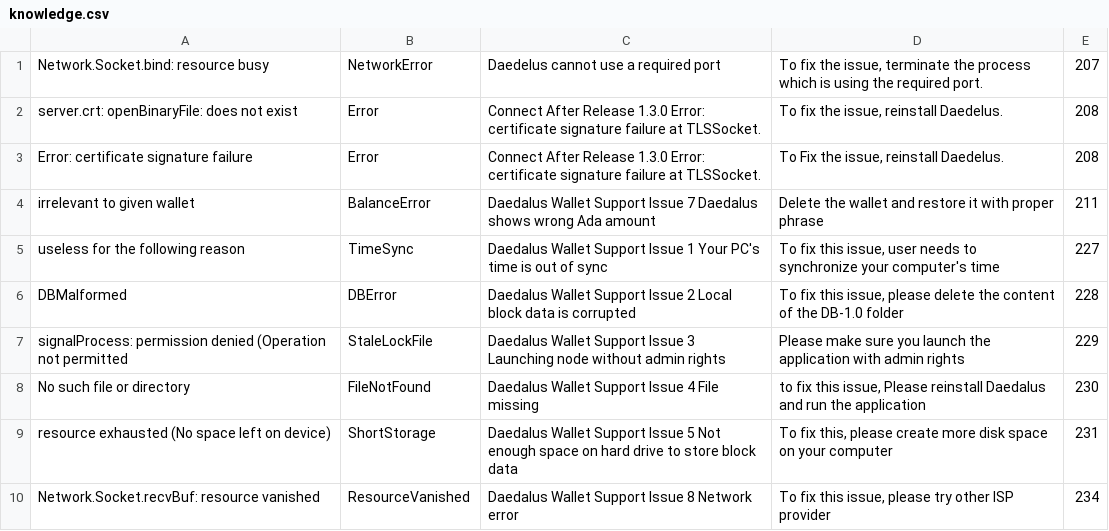
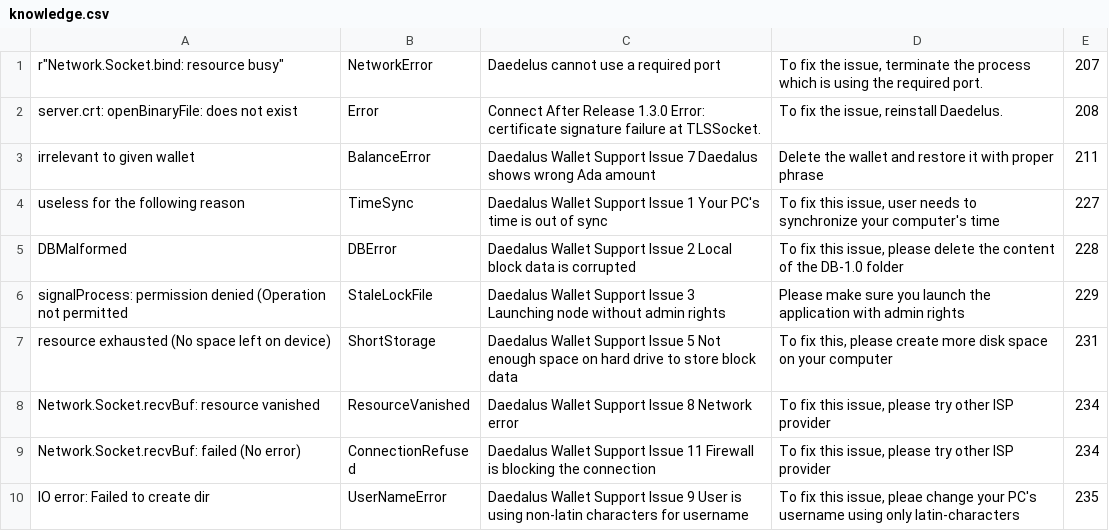
Before and after one commit to input-output-hk/log-classifier, a CSV file: knowledgebase/knowledge.csv, drawn as a sheet; only a part is shown; the shorter side is filled out with more unchanged rows.

Commit message:
[TSD-131] - Minor edits

```diff
--- a/knowledgebase/knowledge.csv
+++ b/knowledgebase/knowledge.csv
@@ -1,4 +1,3 @@
-"Network.Socket.bind: resource busy","NetworkError","Daedelus cannot use a required port","To fix the issue, terminate the process which is using the required port.","207"
+r"Network.Socket.bind: resource busy","NetworkError","Daedelus cannot use a required port","To fix the issue, terminate the process which is using the required port.","207"
 "server.crt: openBinaryFile: does not exist","Error","Connect After Release 1.3.0 Error: certificate signature failure at TLSSocket.","To fix the issue, reinstall Daedelus.","208"
-"Error: certificate signature failure","Error","Connect After Release 1.3.0 Error: certificate signature failure at TLSSocket.","To Fix the issue, reinstall Daedelus.","208"
 "irrelevant to given wallet","BalanceError","Daedalus Wallet Support Issue 7 Daedalus shows wrong Ada amount","Delete the wallet and restore it with proper phrase","211"
@@ -7,3 +6,2 @@
 "signalProcess: permission denied (Operation not permitted","StaleLockFile","Daedalus Wallet Support Issue 3 Launching node without admin rights","Please make sure you launch the application with admin rights","229"
-"No such file or directory","FileNotFound","Daedalus Wallet Support Issue 4 File missing","to fix this issue, Please reinstall Daedalus and run the application","230"
 "resource exhausted (No space left on device)","ShortStorage","Daedalus Wallet Support Issue 5 Not enough space on hard drive to store block data","To fix this, please create more disk space on your computer","231"
```
